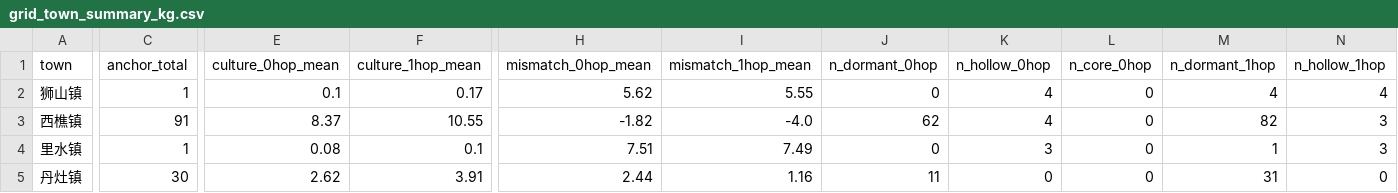
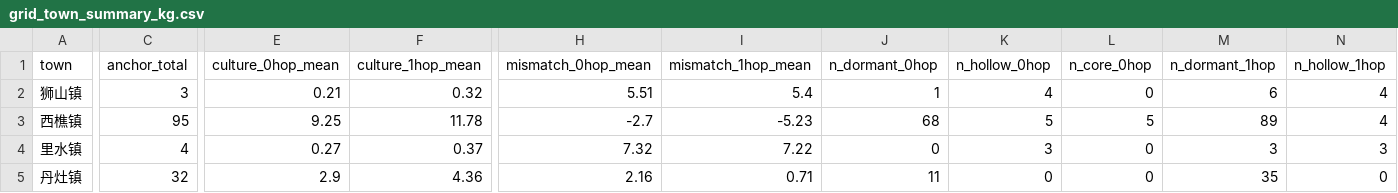
Before and after one commit to Archdogms/knowledge_graph, a CSV file: output/tables/grid_town_summary_kg.csv, drawn as a sheet; only a part is shown, gaps mark what is left out; the diff covers the shown part only; the diff names each change by its address in the sheet, - before the commit and + after, or states it on an @@ line.

```diff
--- a/output/tables/grid_town_summary_kg.csv
+++ b/output/tables/grid_town_summary_kg.csv
-C2 (anchor_total): 1
+C2 (anchor_total): 3
-E2 (culture_0hop_mean): 0.1
+E2 (culture_0hop_mean): 0.21
-F2 (culture_1hop_mean): 0.17
+F2 (culture_1hop_mean): 0.32
-H2 (mismatch_0hop_mean): 5.62
+H2 (mismatch_0hop_mean): 5.51
-I2 (mismatch_1hop_mean): 5.55
+I2 (mismatch_1hop_mean): 5.4
-J2 (n_dormant_0hop): 0
+J2 (n_dormant_0hop): 1
-M2 (n_dormant_1hop): 4
+M2 (n_dormant_1hop): 6
-C3 (anchor_total): 91
+C3 (anchor_total): 95
-E3 (culture_0hop_mean): 8.37
+E3 (culture_0hop_mean): 9.25
-F3 (culture_1hop_mean): 10.55
+F3 (culture_1hop_mean): 11.78
-H3 (mismatch_0hop_mean): -1.82
+H3 (mismatch_0hop_mean): -2.7
-I3 (mismatch_1hop_mean): -4.0
+I3 (mismatch_1hop_mean): -5.23
-J3 (n_dormant_0hop): 62
+J3 (n_dormant_0hop): 68
-K3 (n_hollow_0hop): 4
+K3 (n_hollow_0hop): 5
-L3 (n_core_0hop): 0
+L3 (n_core_0hop): 5
-M3 (n_dormant_1hop): 82
+M3 (n_dormant_1hop): 89
-N3 (n_hollow_1hop): 3
+N3 (n_hollow_1hop): 4
-C4 (anchor_total): 1
+C4 (anchor_total): 4
-E4 (culture_0hop_mean): 0.08
+E4 (culture_0hop_mean): 0.27
-F4 (culture_1hop_mean): 0.1
+F4 (culture_1hop_mean): 0.37
-H4 (mismatch_0hop_mean): 7.51
+H4 (mismatch_0hop_mean): 7.32
-I4 (mismatch_1hop_mean): 7.49
+I4 (mismatch_1hop_mean): 7.22
-M4 (n_dormant_1hop): 1
+M4 (n_dormant_1hop): 3
-C5 (anchor_total): 30
+C5 (anchor_total): 32
-E5 (culture_0hop_mean): 2.62
+E5 (culture_0hop_mean): 2.9
-F5 (culture_1hop_mean): 3.91
+F5 (culture_1hop_mean): 4.36
-H5 (mismatch_0hop_mean): 2.44
+H5 (mismatch_0hop_mean): 2.16
-I5 (mismatch_1hop_mean): 1.16
+I5 (mismatch_1hop_mean): 0.71
-M5 (n_dormant_1hop): 31
+M5 (n_dormant_1hop): 35
```
Also changed, not shown: 32 edited cells elsewhere in this file, output/tables/grid_indices.csv, output/tables/grid_indices_kg.csv, 24 other files.
